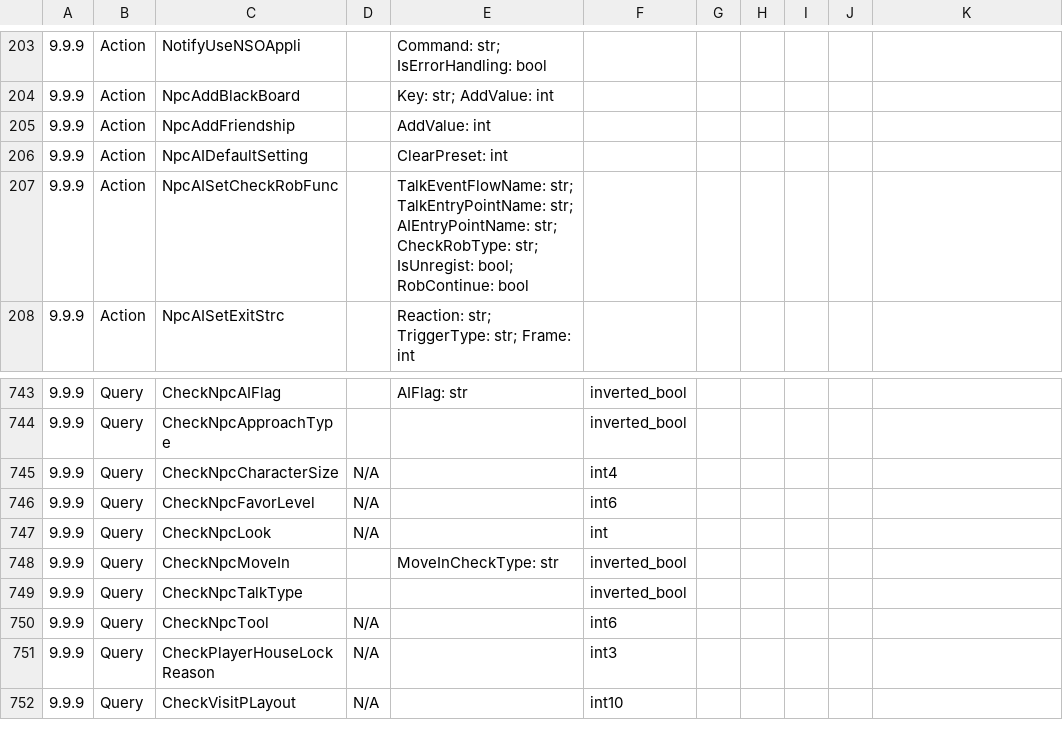
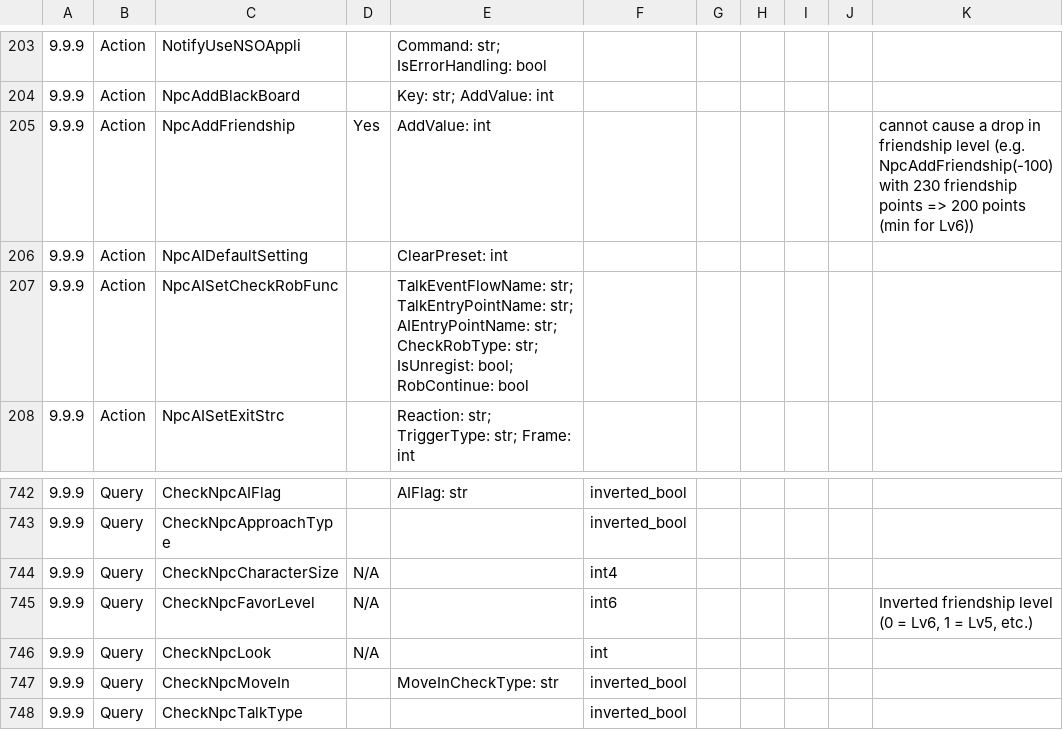
Before and after one commit to asteriation/acnh-eventflow-decompiler, a CSV file: functions.csv, drawn as a sheet; only a part is shown, gaps mark what is left out; the shorter side is filled out with more unchanged rows; addresses are those after the commit; the diff covers the shown part only; the diff names each change by its address in the sheet, - before the commit and + after, or states it on an @@ line.

```diff
--- a/functions.csv
+++ b/functions.csv
-D205: (empty)
+D205: Yes
-K205: (empty)
+K205: cannot cause a drop in friendship level (e.g. NpcAddFriendship(-100) with 230 friendship points => 200 points (min for Lv6))
-K745: (empty)
+K745: Inverted friendship level (0 = Lv6, 1 = Lv5, etc.)
```
Also changed, not shown: 5 removed rows and 38 edited cells elsewhere in this file.
